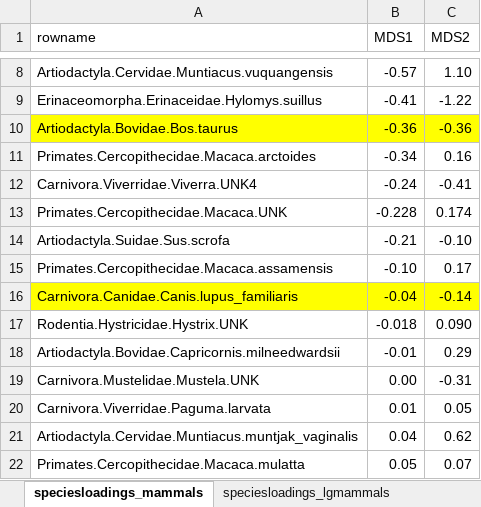
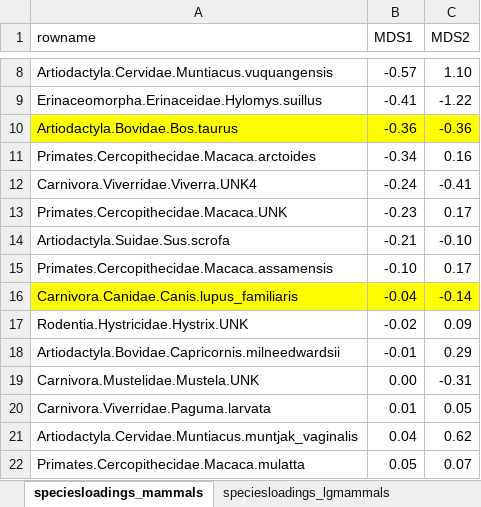
Before and after one commit to dougwyu/VietnamLaosLeeches, an Excel workbook: analysis/speciesloadings.xlsx, sheet speciesloadings_mammals, drawn as a sheet; only a part is shown, gaps mark what is left out; values as stored, in another font and other column widths than the file's, no borders; the diff covers the shown part only; the diff names each change by its address in the sheet, - before the commit and + after, or states it on an @@ line.

```diff
--- a/analysis/speciesloadings.xlsx (sheet speciesloadings_mammals)
+++ b/analysis/speciesloadings.xlsx (sheet speciesloadings_mammals)
-B13 (MDS1): -0.228
+B13 (MDS1): -0.23
-C13 (MDS2): 0.174
+C13 (MDS2): 0.17
-B17 (MDS1): -0.018
+B17 (MDS1): -0.02
-C17 (MDS2): 0.090
+C17 (MDS2): 0.09
```
Also changed, not shown: 22 edited cells elsewhere in this sheet, Vietnam_leeches_swarm_lulu_20180404/doug_vietnam_16S_Vietnam_weighted_Protax_20180618/protax_all.xlsx, analysis/leechotu5_mammals.xlsx, 8 other files.
